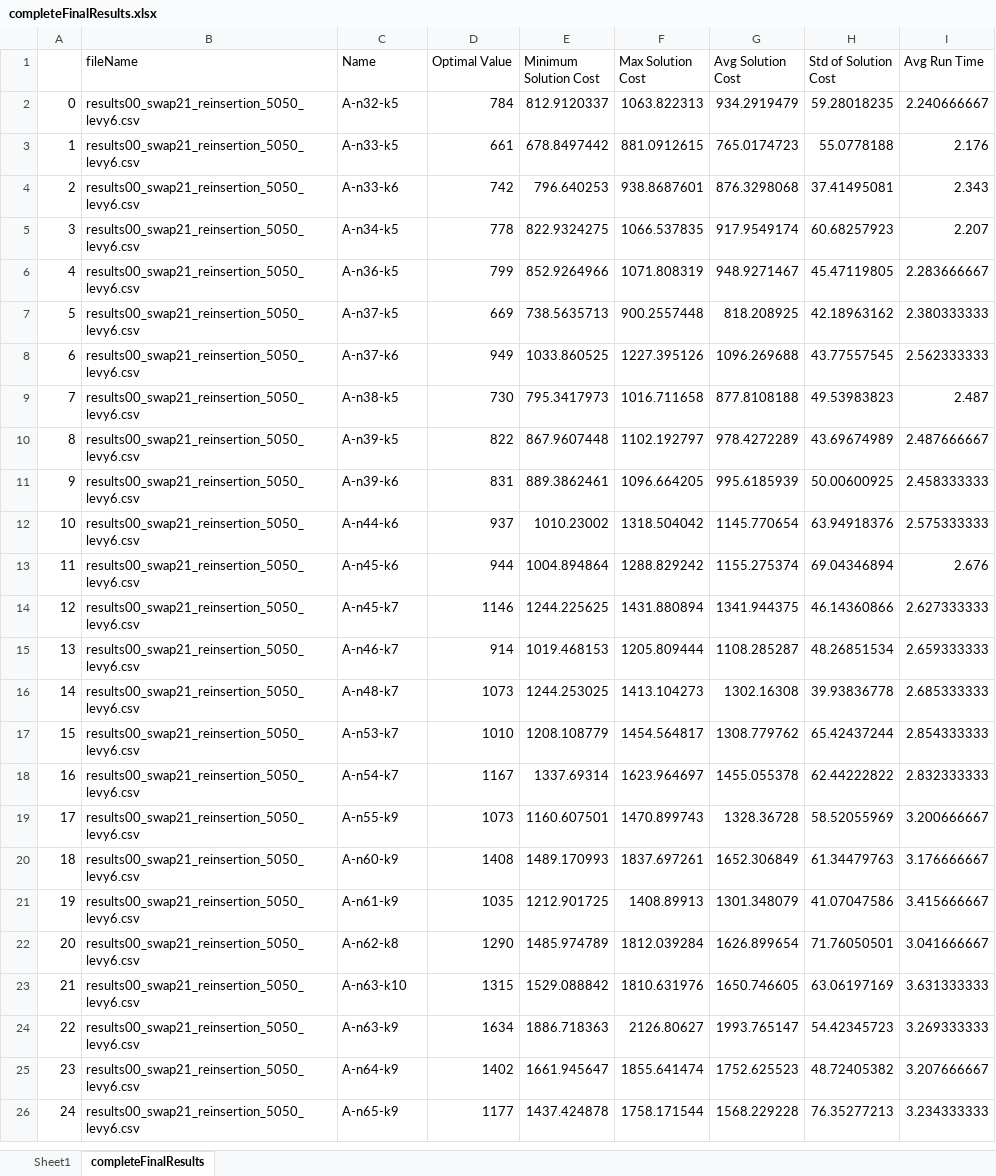
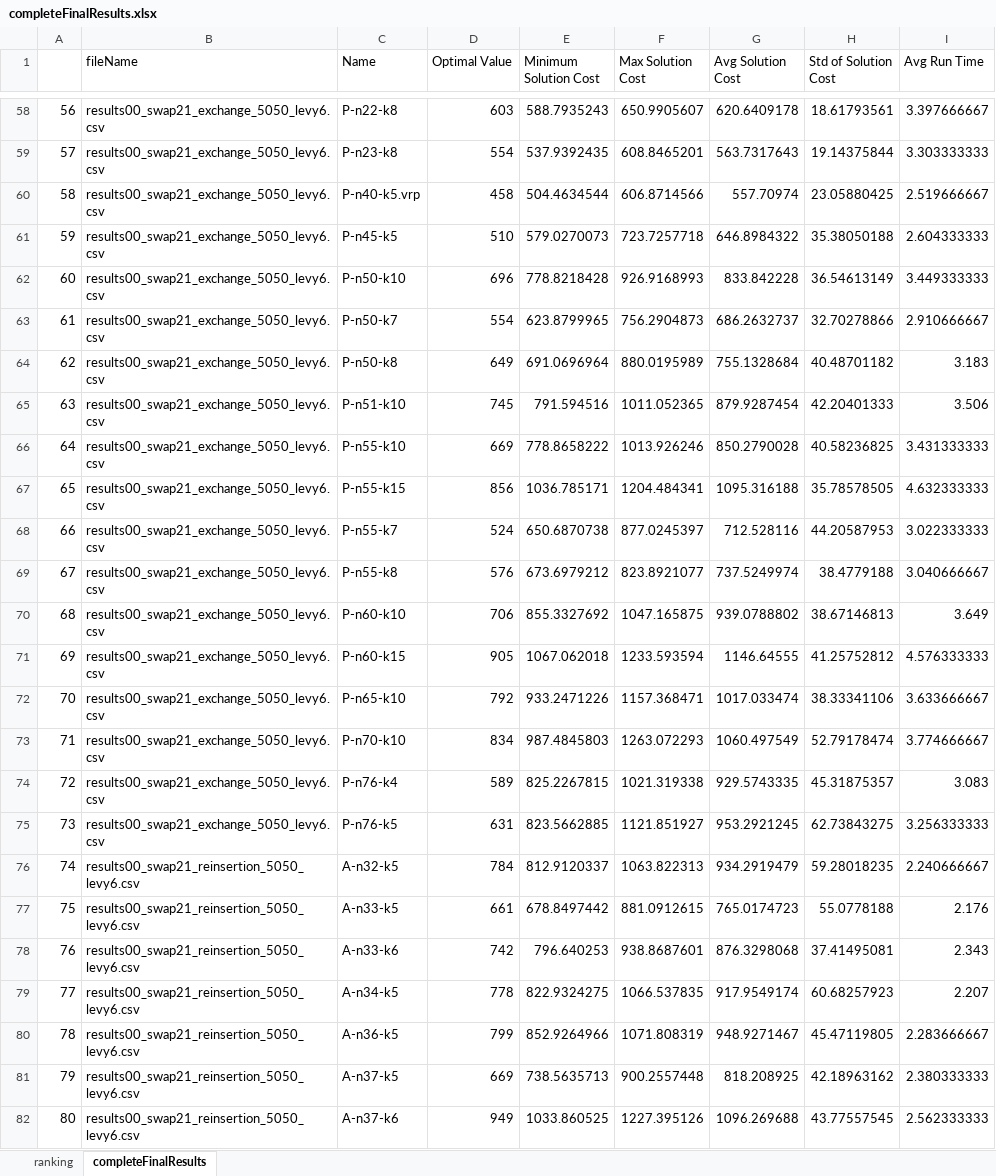
Before and after one commit to frostehhh/Cuckoo-Search-For-CVRP, an Excel workbook: finalresults/completeFinalResults.xlsx, sheet completeFinalResults, drawn as a sheet; only a part is shown, gaps mark what is left out; the shorter side is filled out with more unchanged rows; values as stored, in another font and other column widths than the file's, no borders; addresses are those after the commit; the diff covers the shown part only; the diff names each change by its address in the sheet, - before the commit and + after, or states it on an @@ line.

Commit message:
new results

```diff
--- a/finalresults/completeFinalResults.xlsx (sheet completeFinalResults)
+++ b/finalresults/completeFinalResults.xlsx (sheet completeFinalResults)
-sheet tab: Sheet1
+sheet tab: ranking
+row 58: 56 | results00_swap21_exchange_5050_levy6.csv | P-n22-k8 | 603 | 588.7935243 | 650.9905607 | 620.6409178 | 18.61793561 | 3.397666667
+row 59: 57 | results00_swap21_exchange_5050_levy6.csv | P-n23-k8 | 554 | 537.9392435 | 608.8465201 | 563.7317643 | 19.14375844 | 3.303333333
+row 60: 58 | results00_swap21_exchange_5050_levy6.csv | P-n40-k5.vrp | 458 | 504.4634544 | 606.8714566 | 557.70974 | 23.05880425 | 2.519666667
+row 61: 59 | results00_swap21_exchange_5050_levy6.csv | P-n45-k5 | 510 | 579.0270073 | 723.7257718 | 646.8984322 | 35.38050188 | 2.604333333
+row 62: 60 | results00_swap21_exchange_5050_levy6.csv | P-n50-k10 | 696 | 778.8218428 | 926.9168993 | 833.842228 | 36.54613149 | 3.449333333
+row 63: 61 | results00_swap21_exchange_5050_levy6.csv | P-n50-k7 | 554 | 623.8799965 | 756.2904873 | 686.2632737 | 32.70278866 | 2.910666667
+row 64: 62 | results00_swap21_exchange_5050_levy6.csv | P-n50-k8 | 649 | 691.0696964 | 880.0195989 | 755.1328684 | 40.48701182 | 3.183
+row 65: 63 | results00_swap21_exchange_5050_levy6.csv | P-n51-k10 | 745 | 791.594516 | 1011.052365 | 879.9287454 | 42.20401333 | 3.506
+row 66: 64 | results00_swap21_exchange_5050_levy6.csv | P-n55-k10 | 669 | 778.8658222 | 1013.926246 | 850.2790028 | 40.58236825 | 3.431333333
+row 67: 65 | results00_swap21_exchange_5050_levy6.csv | P-n55-k15 | 856 | 1036.785171 | 1204.484341 | 1095.316188 | 35.78578505 | 4.632333333
+row 68: 66 | results00_swap21_exchange_5050_levy6.csv | P-n55-k7 | 524 | 650.6870738 | 877.0245397 | 712.528116 | 44.20587953 | 3.022333333
+row 69: 67 | results00_swap21_exchange_5050_levy6.csv | P-n55-k8 | 576 | 673.6979212 | 823.8921077 | 737.5249974 | 38.4779188 | 3.040666667
+row 70: 68 | results00_swap21_exchange_5050_levy6.csv | P-n60-k10 | 706 | 855.3327692 | 1047.165875 | 939.0788802 | 38.67146813 | 3.649
+row 71: 69 | results00_swap21_exchange_5050_levy6.csv | P-n60-k15 | 905 | 1067.062018 | 1233.593594 | 1146.64555 | 41.25752812 | 4.576333333
+row 72: 70 | results00_swap21_exchange_5050_levy6.csv | P-n65-k10 | 792 | 933.2471226 | 1157.368471 | 1017.033474 | 38.33341106 | 3.633666667
+row 73: 71 | results00_swap21_exchange_5050_levy6.csv | P-n70-k10 | 834 | 987.4845803 | 1263.072293 | 1060.497549 | 52.79178474 | 3.774666667
+row 74: 72 | results00_swap21_exchange_5050_levy6.csv | P-n76-k4 | 589 | 825.2267815 | 1021.319338 | 929.5743335 | 45.31875357 | 3.083
+row 75: 73 | results00_swap21_exchange_5050_levy6.csv | P-n76-k5 | 631 | 823.5662885 | 1121.851927 | 953.2921245 | 62.73843275 | 3.256333333
@@ column A renumbered from row 76 down @@
```
Also changed, not shown: 130 added rows elsewhere in this sheet, 9 other files.
